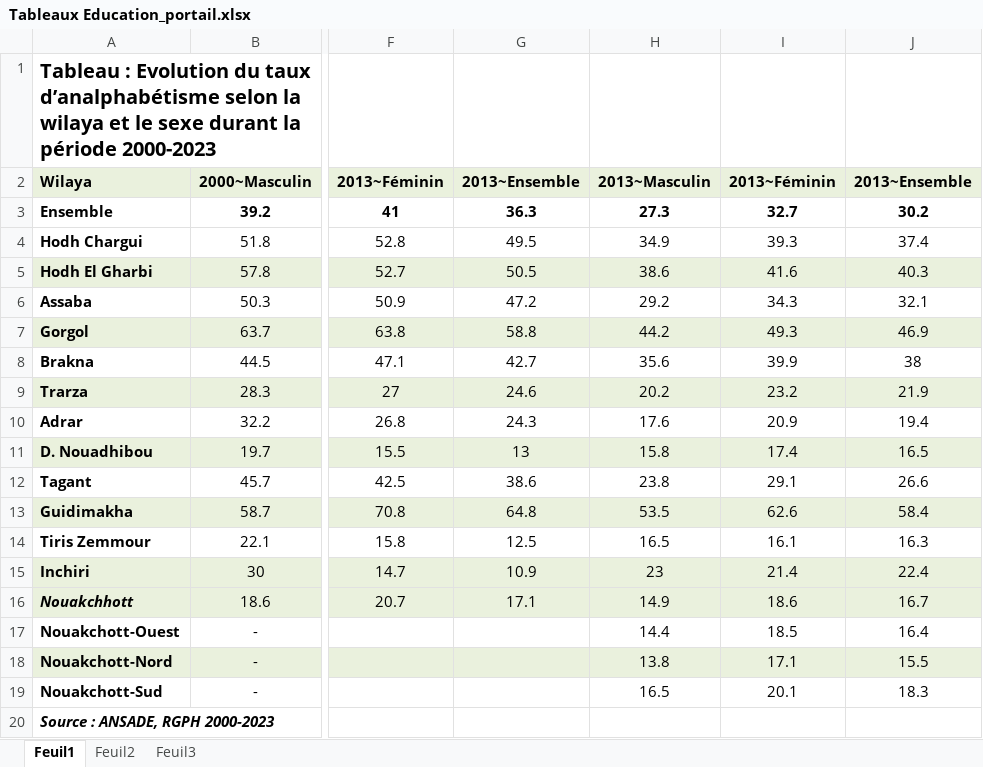
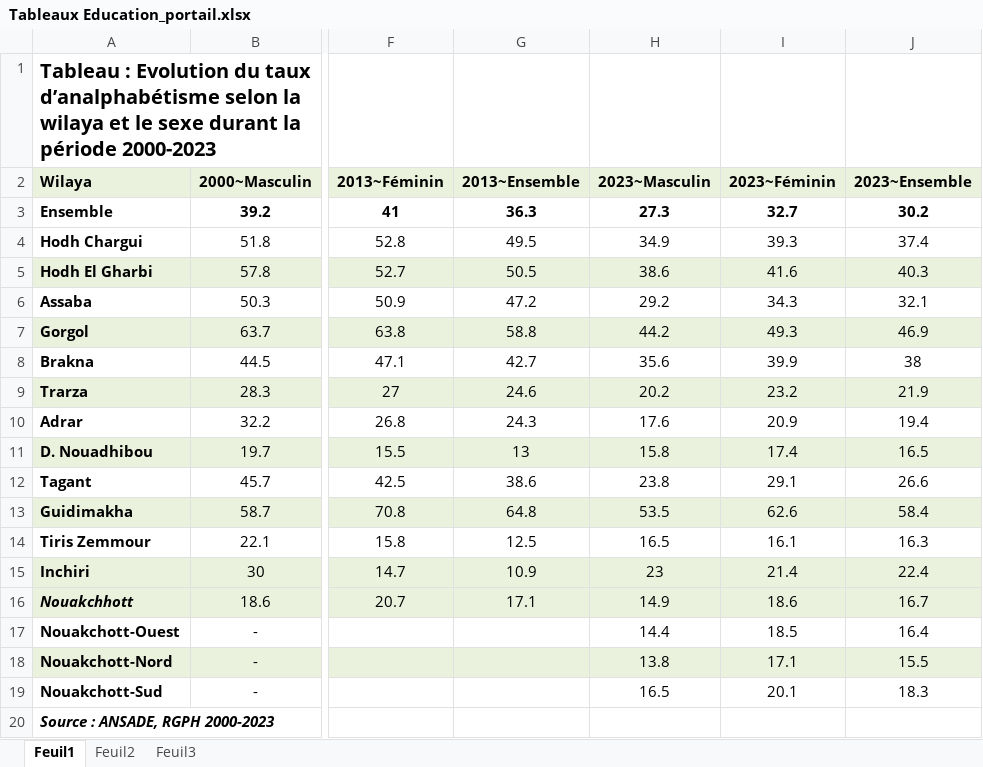
Before and after one commit to HindJiddou/Ansade_Portail, an Excel workbook: Donnees/Statistiques Démographiques et sociales/Education/Tableaux Education_portail.xlsx, sheet Feuil1, drawn as a sheet; only a part is shown, gaps mark what is left out; values as stored, in another font and other column widths than the file's, no borders; the diff names each change by its address in the sheet, - before the commit and + after, or states it on an @@ line.

```diff
--- a/Donnees/Statistiques Démographiques et sociales/Education/Tableaux Education_portail.xlsx (sheet Feuil1)
+++ b/Donnees/Statistiques Démographiques et sociales/Education/Tableaux Education_portail.xlsx (sheet Feuil1)
-H2: 2013~Masculin
+H2: 2023~Masculin
-I2: 2013~Féminin
+I2: 2023~Féminin
-J2: 2013~Ensemble
+J2: 2023~Ensemble
```
Also changed, not shown: Donnees/Statistiques Economiques/Agriculture (5).xlsx, Donnees/Statistiques Economiques/Commerce_exterieur.xlsx, 3 other files.
